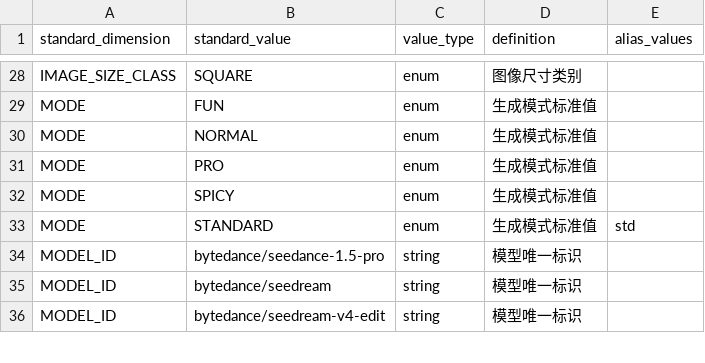
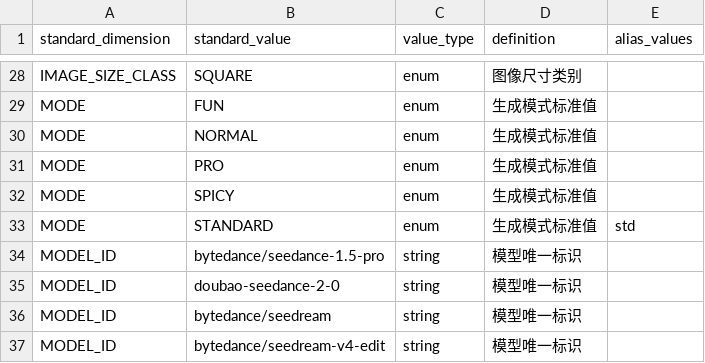
Before and after one commit to ayuanlang/AIStory, a CSV file: _kie_system_data_standard_dictionary.csv, drawn as a sheet; only a part is shown, gaps mark what is left out; the diff names each change by its address in the sheet, - before the commit and + after, or states it on an @@ line.

```diff
--- a/_kie_system_data_standard_dictionary.csv
+++ b/_kie_system_data_standard_dictionary.csv
+row 35: MODEL_ID | doubao-seedance-2-0 | string | 模型唯一标识
```
Also changed, not shown: _kie_standard_to_api_enum_mapping.csv, _kie_system_to_model_enum_mapping.csv, 6 other files.
